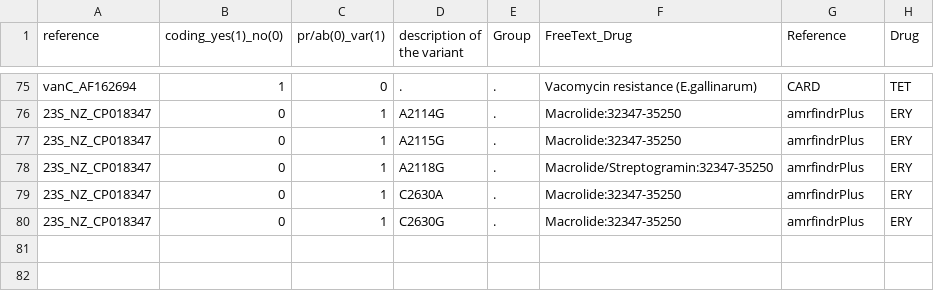
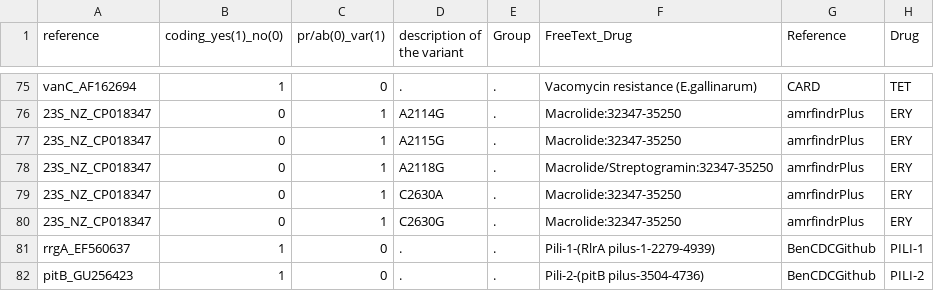
Before and after one commit to kumarnaren/resistanceDatabase, a TSV file: metadata_references.tsv, drawn as a sheet; only a part is shown, gaps mark what is left out; the diff names each change by its address in the sheet, - before the commit and + after, or states it on an @@ line.

Commit message:
added pili genes
added rrgA and pitB genes

```diff
--- a/metadata_references.tsv
+++ b/metadata_references.tsv
+row 81: rrgA_EF560637 | 1 | 0 | . | . | Pili-1-(RlrA pilus-1-2279-4939) | BenCDCGithub | PILI-1
+row 82: pitB_GU256423 | 1 | 0 | . | . | Pili-2-(pitB pilus-3504-4736) | BenCDCGithub | PILI-2
```
Also changed, not shown: metadata.tsv, 1 other file.
